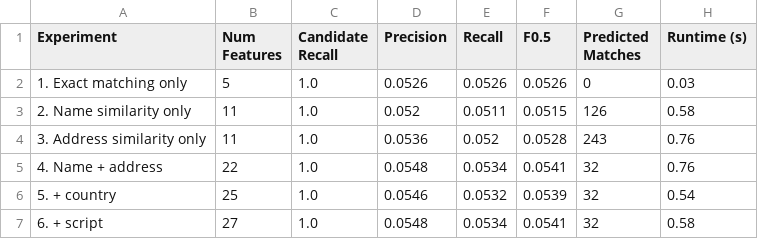
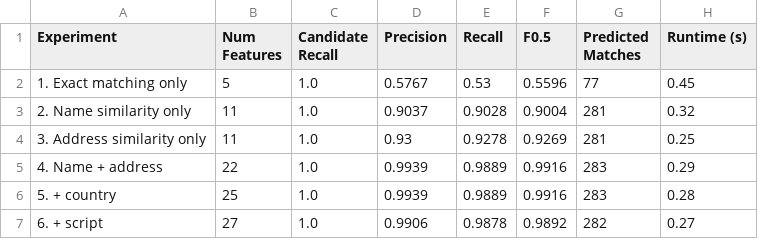
Before and after one commit to ChandrimaNandi/Amazon-ML-Hackathon-2026, a CSV file: results/ablation_experiments.csv, drawn as a sheet; only a part is shown; the diff covers the shown part only.

```diff
--- a/results/ablation_experiments.csv
+++ b/results/ablation_experiments.csv
@@ -1,7 +1,7 @@
 Experiment,Num Features,Candidate Recall,Precision,Recall,F0.5,Predicted Matches,Runtime (s)
-1. Exact matching only,5,1.0,0.0526,0.0526,0.0526,0,0.03
-2. Name similarity only,11,1.0,0.052,0.0511,0.0515,126,0.58
-3. Address similarity only,11,1.0,0.0536,0.052,0.0528,243,0.76
-4. Name + address,22,1.0,0.0548,0.0534,0.0541,32,0.76
-5. + country,25,1.0,0.0546,0.0532,0.0539,32,0.54
-6. + script,27,1.0,0.0548,0.0534,0.0541,32,0.58
+1. Exact matching only,5,1.0,0.5767,0.53,0.5596,77,0.45
+2. Name similarity only,11,1.0,0.9037,0.9028,0.9004,281,0.32
+3. Address similarity only,11,1.0,0.93,0.9278,0.9269,281,0.25
+4. Name + address,22,1.0,0.9939,0.9889,0.9916,283,0.29
+5. + country,25,1.0,0.9939,0.9889,0.9916,283,0.28
+6. + script,27,1.0,0.9906,0.9878,0.9892,282,0.27
```
Also changed, not shown: 21 edited cells elsewhere in this file, 17 other files.
